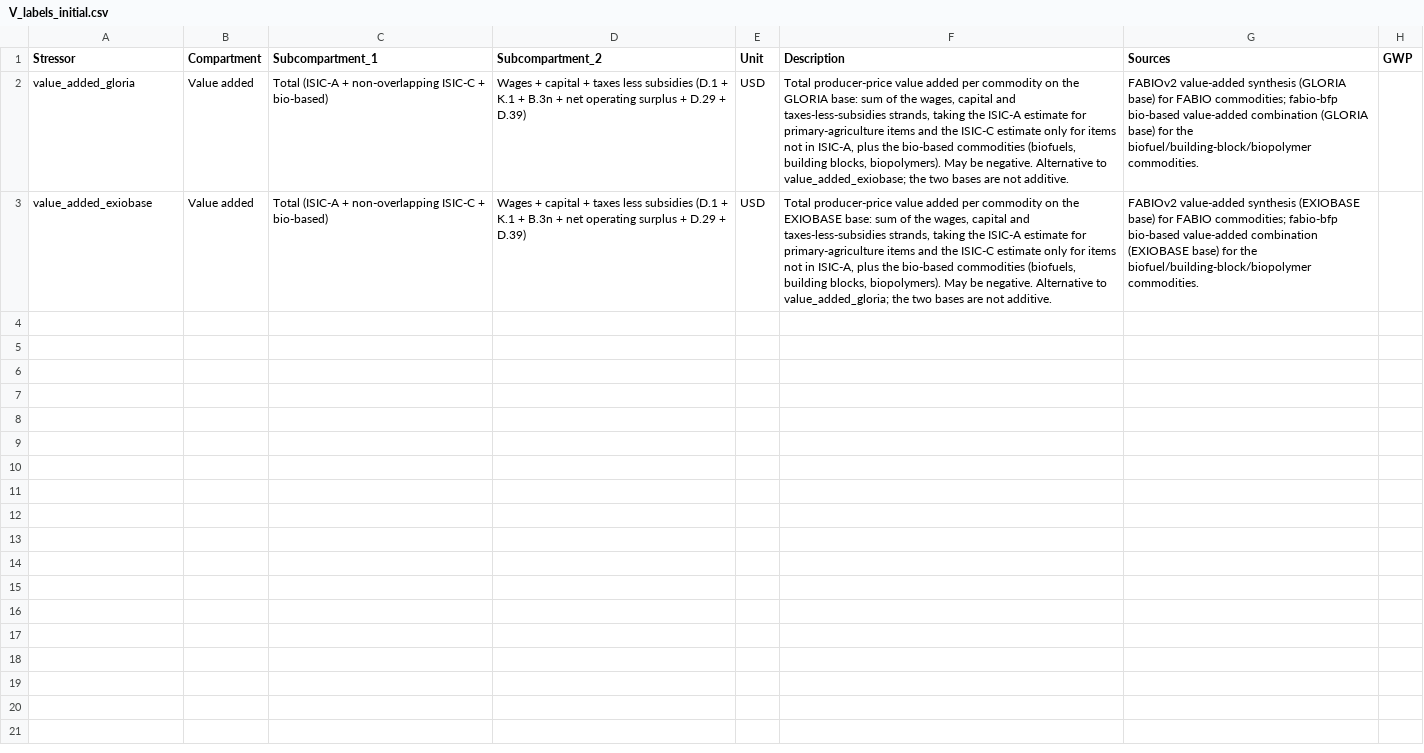
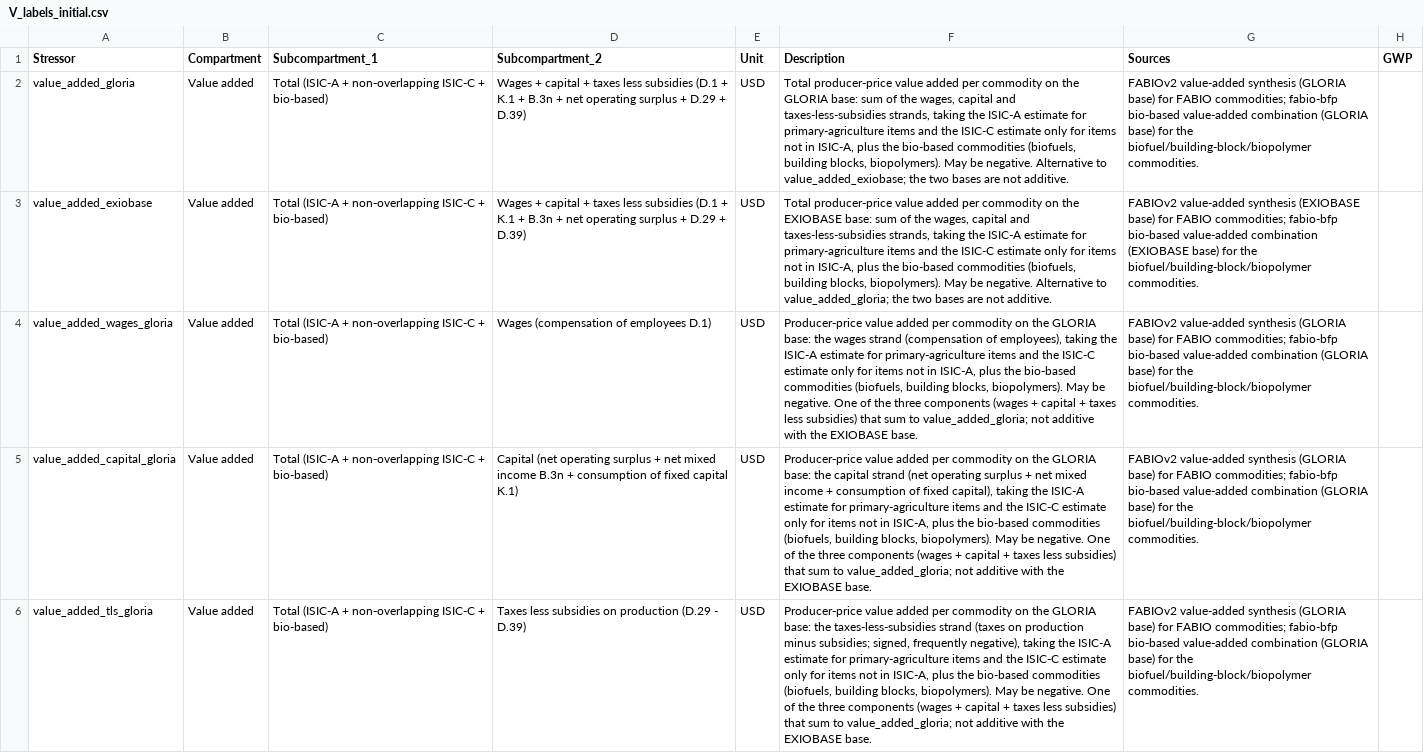
Before and after one commit to Nmondo/fabio_bfp, a CSV file: inst/V_labels_initial.csv, drawn as a sheet; only a part is shown; the diff covers the shown part only; the diff names each change by its address in the sheet, - before the commit and + after, or states it on an @@ line.

Commit message:
value-added components are split now and a first attempt at the responsibility sharing implemented

```diff
--- a/inst/V_labels_initial.csv
+++ b/inst/V_labels_initial.csv
+row 4: value_added_wages_gloria | Value added | Total (ISIC-A + non-overlapping ISIC-C + bio-based) | Wages (compensation of employees D.1) | USD | Producer-price value added per commodity on the GLORIA base: the wages strand (compensation of employees), taking the ISIC-A estimate for primary-agriculture items and the ISIC-C estimate only for items not in ISIC-A, plus the bio-based commodities (biofuels, building blocks, biopolymers). May be negative. One of the three components (wages + capital + taxes less subsidies) that sum to value_added_gloria; not additive with the EXIOBASE base. | FABIOv2 value-added synthesis (GLORIA base) for FABIO commodities; fabio-bfp bio-based value-added combination (GLORIA base) for the biofuel/building-block/biopolymer commodities.
+row 5: value_added_capital_gloria | Value added | Total (ISIC-A + non-overlapping ISIC-C + bio-based) | Capital (net operating surplus + net mixed income B.3n + consumption of fixed capital K.1) | USD | Producer-price value added per commodity on the GLORIA base: the capital strand (net operating surplus + net mixed income + consumption of fixed capital), taking the ISIC-A estimate for primary-agriculture items and the ISIC-C estimate only for items not in ISIC-A, plus the bio-based commodities (biofuels, building blocks, biopolymers). May be negative. One of the three components (wages + capital + taxes less subsidies) that sum to value_added_gloria; not additive with the EXIOBASE base. | FABIOv2 value-added synthesis (GLORIA base) for FABIO commodities; fabio-bfp bio-based value-added combination (GLORIA base) for the biofuel/building-block/biopolymer commodities.
+row 6: value_added_tls_gloria | Value added | Total (ISIC-A + non-overlapping ISIC-C + bio-based) | Taxes less subsidies on production (D.29 - D.39) | USD | Producer-price value added per commodity on the GLORIA base: the taxes-less-subsidies strand (taxes on production minus subsidies; signed, frequently negative), taking the ISIC-A estimate for primary-agriculture items and the ISIC-C estimate only for items not in ISIC-A, plus the bio-based commodities (biofuels, building blocks, biopolymers). May be negative. One of the three components (wages + capital + taxes less subsidies) that sum to value_added_gloria; not additive with the EXIOBASE base. | FABIOv2 value-added synthesis (GLORIA base) for FABIO commodities; fabio-bfp bio-based value-added combination (GLORIA base) for the biofuel/building-block/biopolymer commodities.
```
Also changed, not shown: 3 added rows elsewhere in this file, 7 other files.
